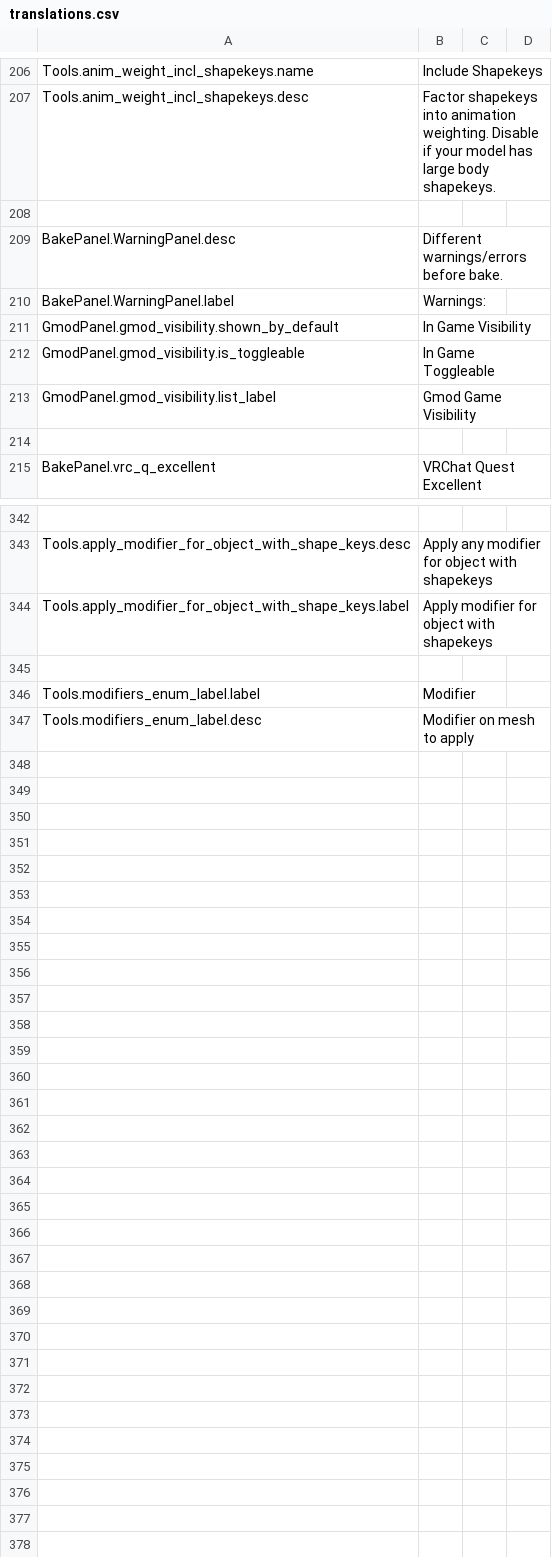
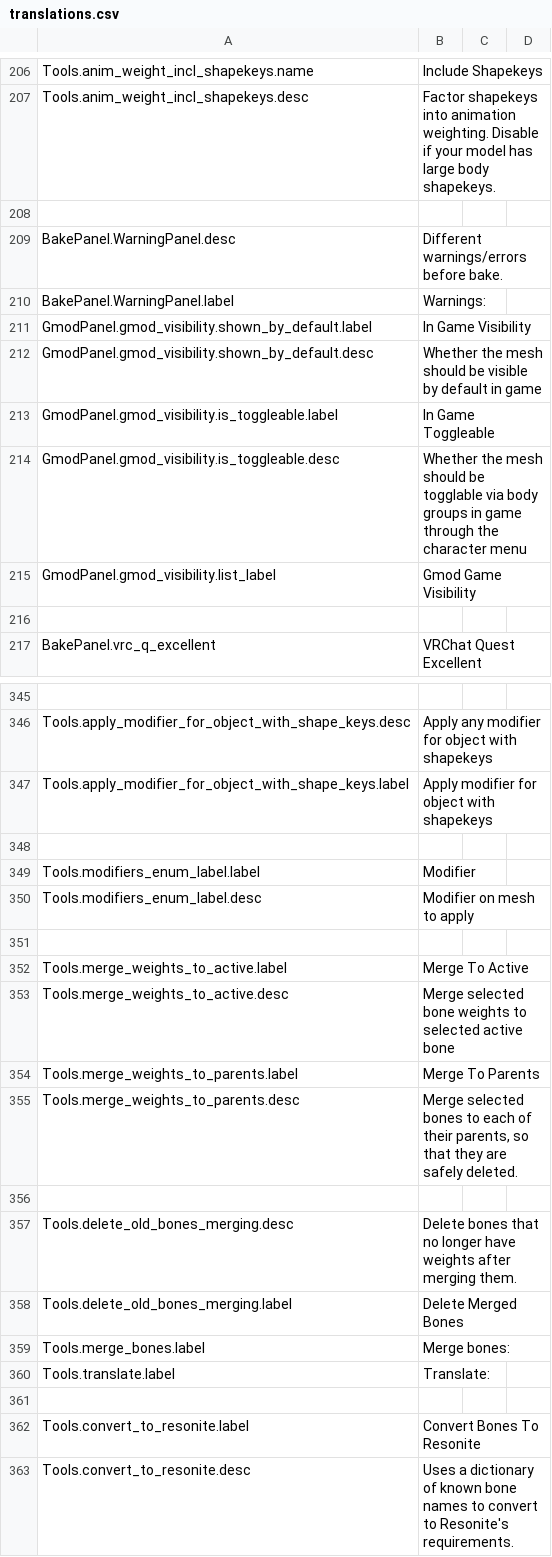
Before and after one commit to feilen/tuxedo-blender-plugin, a CSV file: translations.csv, drawn as a sheet; only a part is shown, gaps mark what is left out; the diff covers the shown part only.

Commit message:
added more tools, exposed more things
- fix some ui elements
- expose the merge bones to the ui
- make merge bones user useable
- fix missing importer dialogue causing an error
- TODO: Find a way to translate stuff that isn't a hacky google api for academic use
- expose translate bones to ui
- create translate to Resonite bone names

```diff
--- a/translations.csv
+++ b/translations.csv
@@ -243,4 +243,6 @@ BakePanel.WarningPanel.desc,"Different warnings/errors before bake.",,
 BakePanel.WarningPanel.label,"Warnings:",,
-GmodPanel.gmod_visibility.shown_by_default,"In Game Visibility",,
-GmodPanel.gmod_visibility.is_toggleable,"In Game Toggleable",,
+GmodPanel.gmod_visibility.shown_by_default.label,"In Game Visibility",,
+GmodPanel.gmod_visibility.shown_by_default.desc,"Whether the mesh should be visible by default in game",,
+GmodPanel.gmod_visibility.is_toggleable.label,"In Game Toggleable",,
+GmodPanel.gmod_visibility.is_toggleable.desc,"Whether the mesh should be togglable via body groups in game through the character menu",,
 GmodPanel.gmod_visibility.list_label,"Gmod Game Visibility",,
@@ -382 +385,14 @@ Tools.modifiers_enum_label.label,"Modifier",,
 Tools.modifiers_enum_label.desc,"Modifier on mesh to apply",,
+
+Tools.merge_weights_to_active.label,"Merge To Active",,
+Tools.merge_weights_to_active.desc,"Merge selected bone weights to selected active bone",,
+Tools.merge_weights_to_parents.label,"Merge To Parents",,
+Tools.merge_weights_to_parents.desc,"Merge selected bones to each of their parents, so that they are safely deleted.",,
+
+Tools.delete_old_bones_merging.desc,"Delete bones that no longer have weights after merging them.",,
+Tools.delete_old_bones_merging.label,"Delete Merged Bones",,
+Tools.merge_bones.label,"Merge bones:",,
+Tools.translate.label,"Translate: ",,
+
+Tools.convert_to_resonite.label,"Convert Bones To Resonite",,
+Tools.convert_to_resonite.desc,"Uses a dictionary of known bone names to convert to Resonite's requirements.",,
```
Also changed, not shown: 1 added row and 2 edited cells elsewhere in this file, 6 other files.
